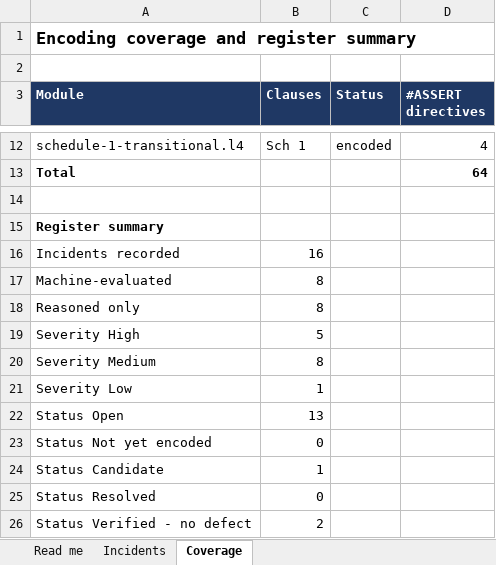
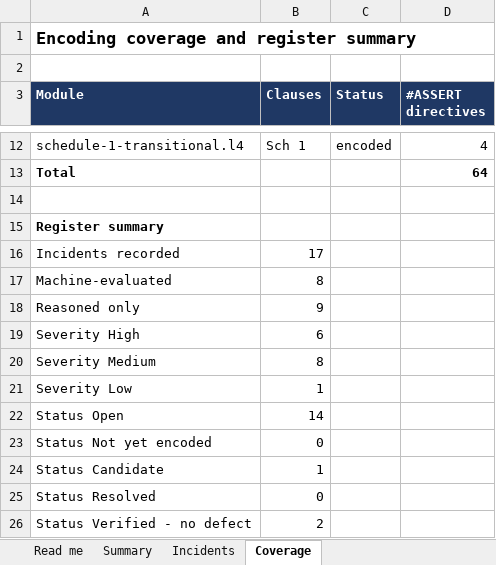
Before and after one commit to legalese/canon, an Excel workbook: subjects/new-zealand/online-safety-minimum-age-bill-2026/registers/incident-register.xlsx, sheet Coverage, drawn as a sheet; only a part is shown, gaps mark what is left out; values as stored, in another font and other column widths than the file's, no borders; the diff names each change by its address in the sheet, - before the commit and + after, or states it on an @@ line.

```diff
--- a/subjects/new-zealand/online-safety-minimum-age-bill-2026/registers/incident-register.xlsx (sheet Coverage)
+++ b/subjects/new-zealand/online-safety-minimum-age-bill-2026/registers/incident-register.xlsx (sheet Coverage)
+sheet tab: Summary
-B16 (Clauses): 16
+B16 (Clauses): 17
-B18 (Clauses): 8
+B18 (Clauses): 9
-B19 (Clauses): 5
+B19 (Clauses): 6
-B22 (Clauses): 13
+B22 (Clauses): 14
```
Also changed, not shown: sheet Incidents, formulas that keep their value, 3 other files.
